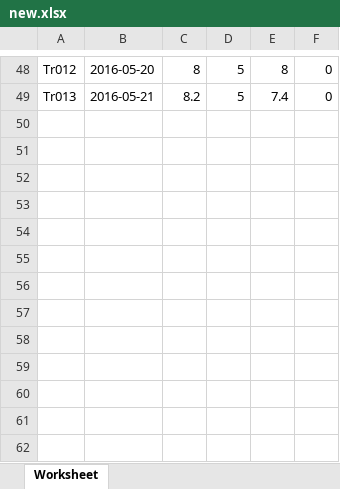
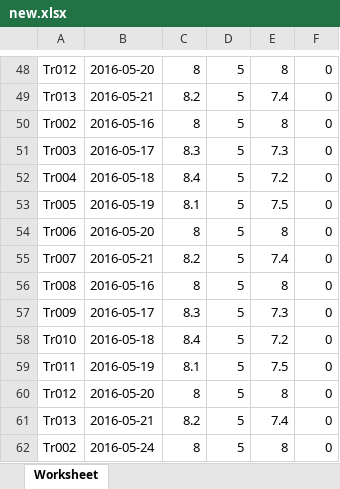
Before and after one commit to sajithaliyanage/Team-IGNIS, an Excel workbook: view/site/new.xlsx, sheet Worksheet, drawn as a sheet; only a part is shown, gaps mark what is left out; values as stored, in another font and other column widths than the file's, no borders; the diff names each change by its address in the sheet, - before the commit and + after, or states it on an @@ line.

Commit message:
Updated

```diff
--- a/view/site/new.xlsx (sheet Worksheet)
+++ b/view/site/new.xlsx (sheet Worksheet)
+row 50: Tr002 | 2016-05-16 | 8 | 5 | 8 | 0
+row 51: Tr003 | 2016-05-17 | 8.3 | 5 | 7.3 | 0
+row 52: Tr004 | 2016-05-18 | 8.4 | 5 | 7.2 | 0
+row 53: Tr005 | 2016-05-19 | 8.1 | 5 | 7.5 | 0
+row 54: Tr006 | 2016-05-20 | 8 | 5 | 8 | 0
+row 55: Tr007 | 2016-05-21 | 8.2 | 5 | 7.4 | 0
+row 56: Tr008 | 2016-05-16 | 8 | 5 | 8 | 0
+row 57: Tr009 | 2016-05-17 | 8.3 | 5 | 7.3 | 0
+row 58: Tr010 | 2016-05-18 | 8.4 | 5 | 7.2 | 0
+row 59: Tr011 | 2016-05-19 | 8.1 | 5 | 7.5 | 0
+row 60: Tr012 | 2016-05-20 | 8 | 5 | 8 | 0
+row 61: Tr013 | 2016-05-21 | 8.2 | 5 | 7.4 | 0
+row 62: Tr002 | 2016-05-24 | 8 | 5 | 8 | 0
```
